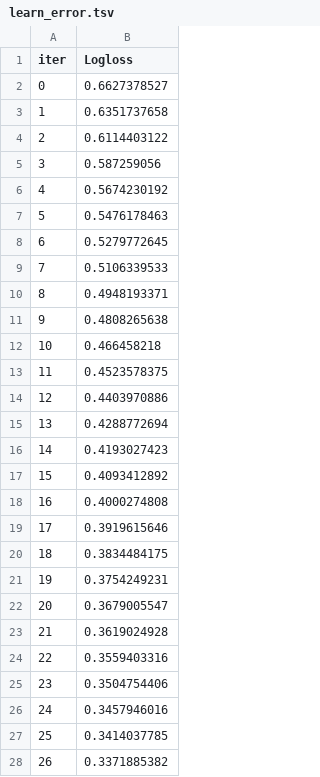
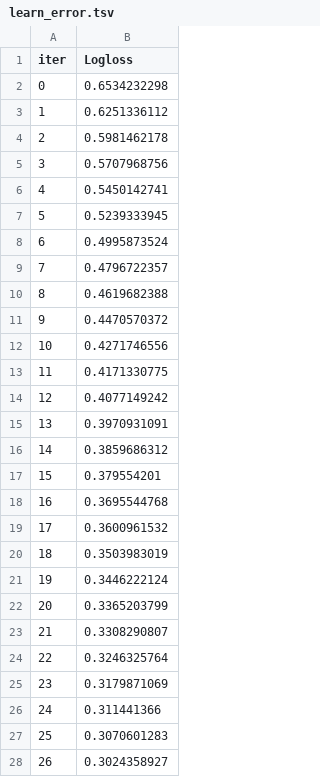
Before and after one commit to ganesh-bot/recruitment_fairness, a TSV file: catboost_info/learn_error.tsv, drawn as a sheet; only a part is shown; the diff covers the shown part only.

```diff
--- a/catboost_info/learn_error.tsv
+++ b/catboost_info/learn_error.tsv
@@ -1,28 +1,28 @@
 iter	Logloss
-0	0.6627378527
-1	0.6351737658
-2	0.6114403122
-3	0.587259056
-4	0.5674230192
-5	0.5476178463
-6	0.5279772645
-7	0.5106339533
-8	0.4948193371
-9	0.4808265638
-10	0.466458218
-11	0.4523578375
-12	0.4403970886
-13	0.4288772694
-14	0.4193027423
-15	0.4093412892
-16	0.4000274808
-17	0.3919615646
-18	0.3834484175
-19	0.3754249231
-20	0.3679005547
-21	0.3619024928
-22	0.3559403316
-23	0.3504754406
-24	0.3457946016
-25	0.3414037785
-26	0.3371885382
+0	0.6534232298
+1	0.6251336112
+2	0.5981462178
+3	0.5707968756
+4	0.5450142741
+5	0.5239333945
+6	0.4995873524
+7	0.4796722357
+8	0.4619682388
+9	0.4470570372
+10	0.4271746556
+11	0.4171330775
+12	0.4077149242
+13	0.3970931091
+14	0.3859686312
+15	0.379554201
+16	0.3695544768
+17	0.3600961532
+18	0.3503983019
+19	0.3446222124
+20	0.3365203799
+21	0.3308290807
+22	0.3246325764
+23	0.3179871069
+24	0.311441366
+25	0.3070601283
+26	0.3024358927
```
Also changed, not shown: 73 edited cells elsewhere in this file, catboost_info/test_error.tsv, catboost_info/time_left.tsv, 27 other files.
